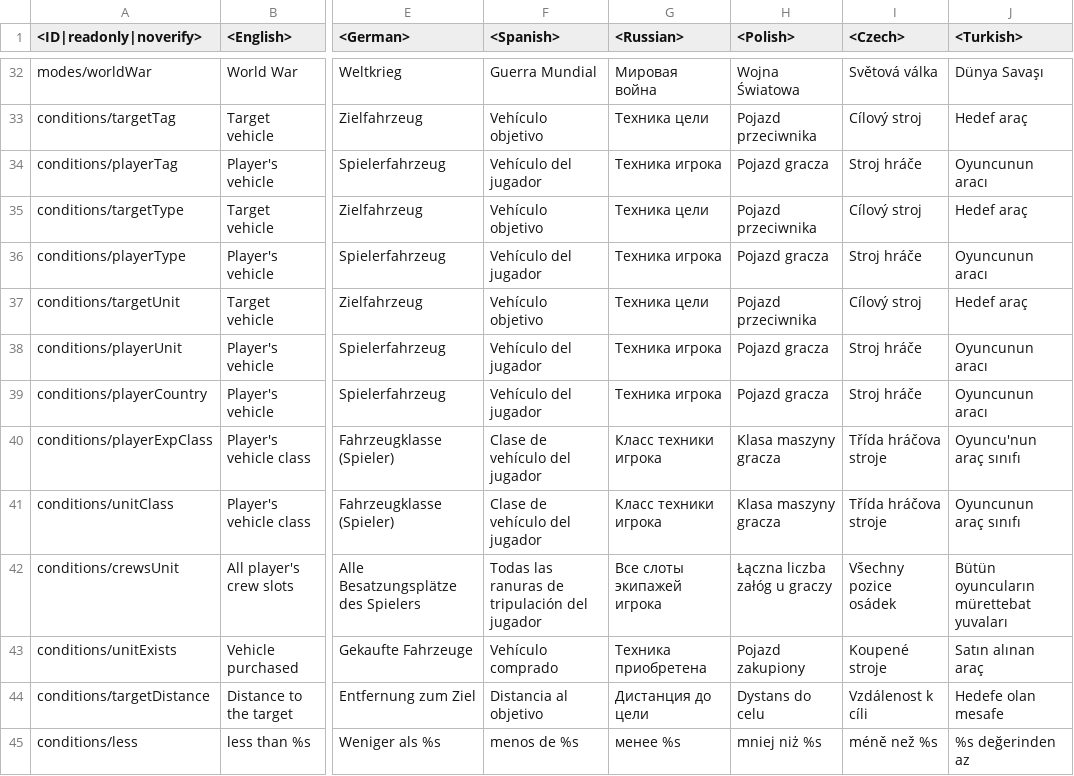
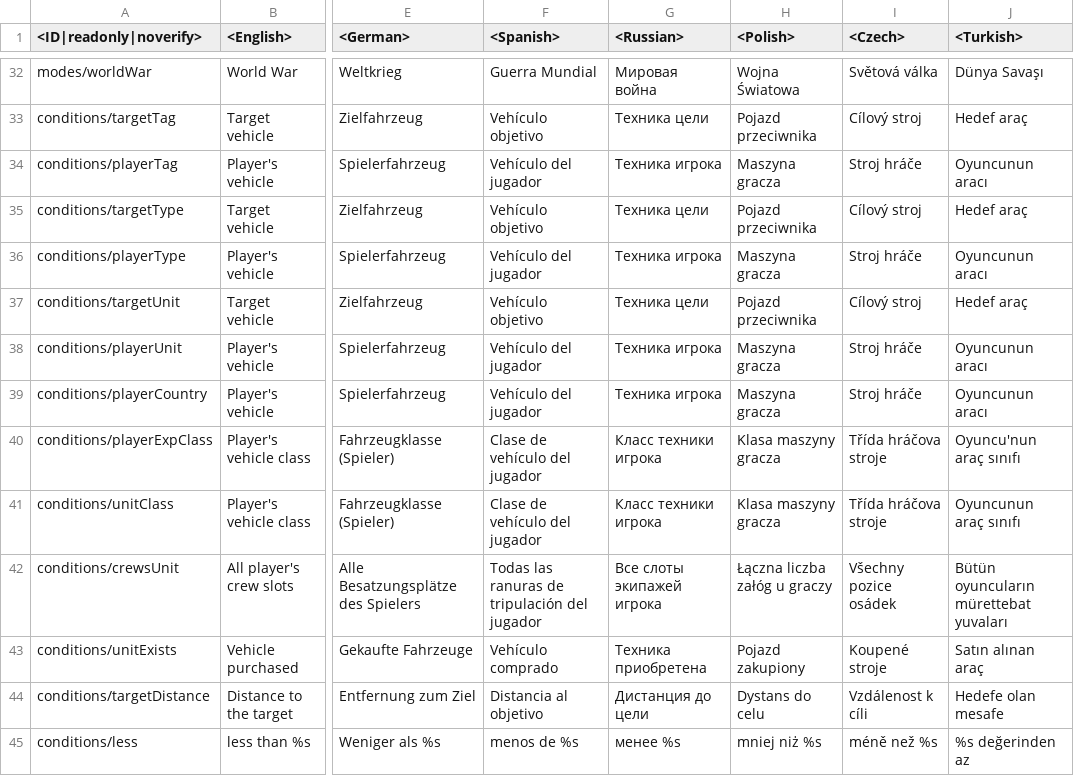
Before and after one commit to leroyonly/warthunder-lang, a CSV file: unlocks_conditions.csv, drawn as a sheet; only a part is shown, gaps mark what is left out; the diff names each change by its address in the sheet, - before the commit and + after, or states it on an @@ line.

```diff
--- a/unlocks_conditions.csv
+++ b/unlocks_conditions.csv
-H34 (<Polish>): Pojazd gracza
+H34 (<Polish>): Maszyna gracza
-H36 (<Polish>): Pojazd gracza
+H36 (<Polish>): Maszyna gracza
-H38:H39 (<Polish>): Pojazd gracza
+H38:H39 (<Polish>): Maszyna gracza
```
Also changed, not shown: menu_multiplayer.csv, missions_tutorial.csv, 12 other files.
